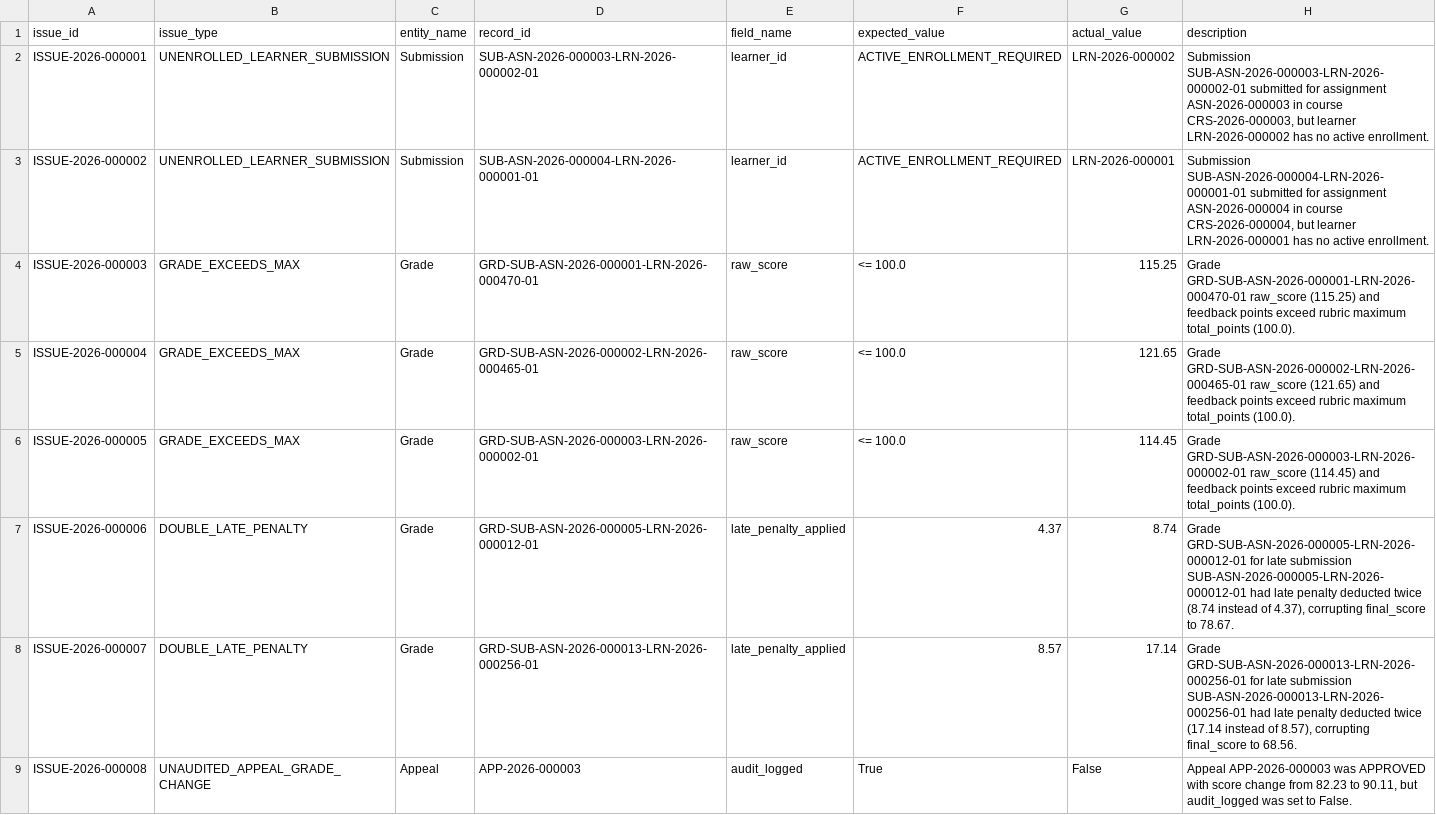
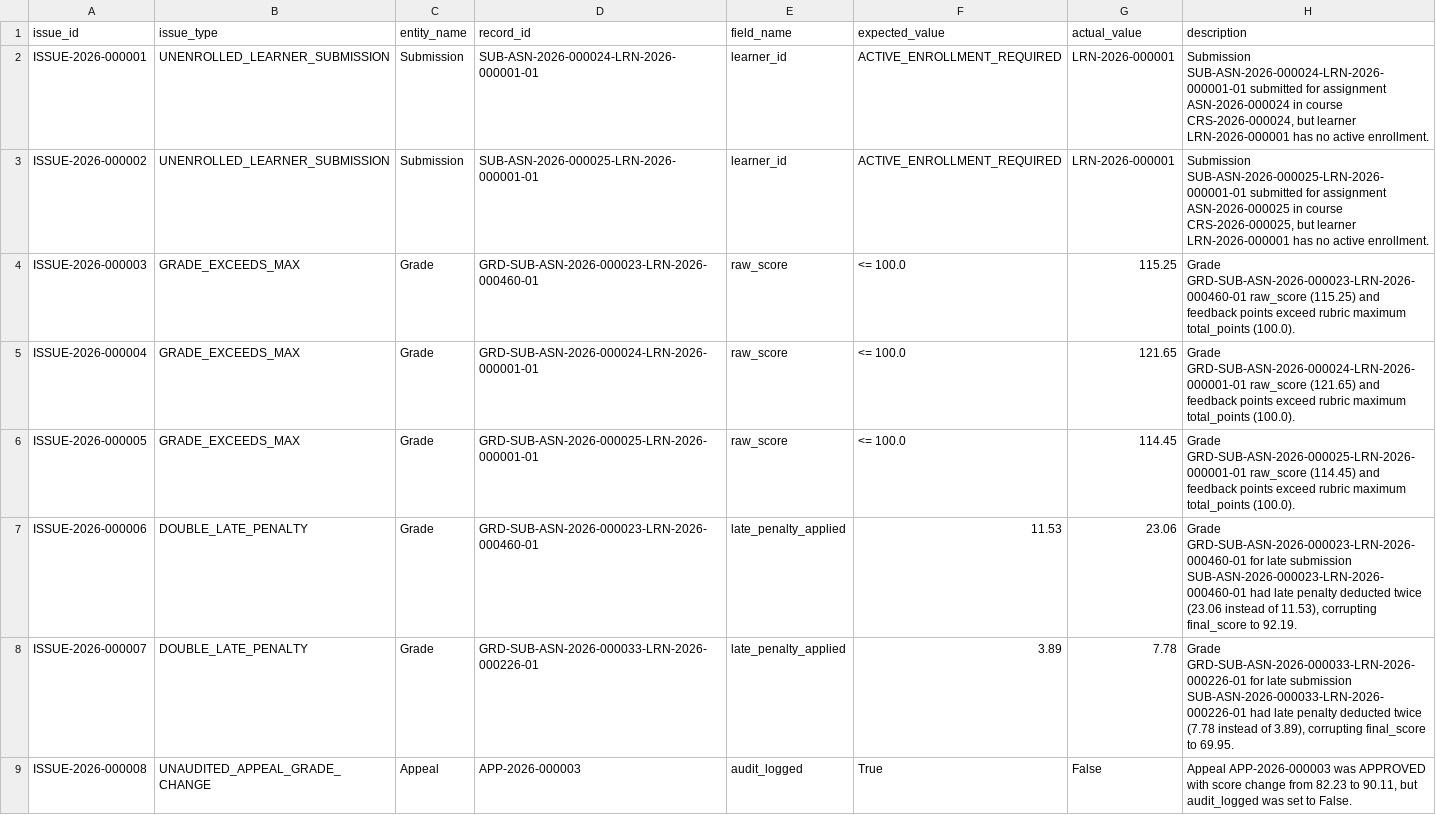
Before and after one commit to Balaswamyvasamsetti/assignment-lifecycle-engine, a CSV file: data/ground_truth.csv, drawn as a sheet.

Commit message:
refactor: eliminate anomaly collision edge cases and enforce strict appeal score reconciliation

```diff
--- a/data/ground_truth.csv
+++ b/data/ground_truth.csv
@@ -1,9 +1,9 @@
 issue_id,issue_type,entity_name,record_id,field_name,expected_value,actual_value,description
-ISSUE-2026-000001,UNENROLLED_LEARNER_SUBMISSION,Submission,SUB-ASN-2026-000003-LRN-2026-000002-01,learner_id,ACTIVE_ENROLLMENT_REQUIRED,LRN-2026-000002,"Submission SUB-ASN-2026-000003-LRN-2026-000002-01 submitted for assignment ASN-2026-000003 in course CRS-2026-000003, but learner LRN-2026-000002 has no active enrollment."
-ISSUE-2026-000002,UNENROLLED_LEARNER_SUBMISSION,Submission,SUB-ASN-2026-000004-LRN-2026-000001-01,learner_id,ACTIVE_ENROLLMENT_REQUIRED,LRN-2026-000001,"Submission SUB-ASN-2026-000004-LRN-2026-000001-01 submitted for assignment ASN-2026-000004 in course CRS-2026-000004, but learner LRN-2026-000001 has no active enrollment."
-ISSUE-2026-000003,GRADE_EXCEEDS_MAX,Grade,GRD-SUB-ASN-2026-000001-LRN-2026-000470-01,raw_score,<= 100.0,115.25,Grade GRD-SUB-ASN-2026-000001-LRN-2026-000470-01 raw_score (115.25) and feedback points exceed rubric maximum total_points (100.0).
-ISSUE-2026-000004,GRADE_EXCEEDS_MAX,Grade,GRD-SUB-ASN-2026-000002-LRN-2026-000465-01,raw_score,<= 100.0,121.65,Grade GRD-SUB-ASN-2026-000002-LRN-2026-000465-01 raw_score (121.65) and feedback points exceed rubric maximum total_points (100.0).
-ISSUE-2026-000005,GRADE_EXCEEDS_MAX,Grade,GRD-SUB-ASN-2026-000003-LRN-2026-000002-01,raw_score,<= 100.0,114.45,Grade GRD-SUB-ASN-2026-000003-LRN-2026-000002-01 raw_score (114.45) and feedback points exceed rubric maximum total_points (100.0).
-ISSUE-2026-000006,DOUBLE_LATE_PENALTY,Grade,GRD-SUB-ASN-2026-000005-LRN-2026-000012-01,late_penalty_applied,4.37,8.74,"Grade GRD-SUB-ASN-2026-000005-LRN-2026-000012-01 for late submission SUB-ASN-2026-000005-LRN-2026-000012-01 had late penalty deducted twice (8.74 instead of 4.37), corrupting final_score to 78.67."
-ISSUE-2026-000007,DOUBLE_LATE_PENALTY,Grade,GRD-SUB-ASN-2026-000013-LRN-2026-000256-01,late_penalty_applied,8.57,17.14,"Grade GRD-SUB-ASN-2026-000013-LRN-2026-000256-01 for late submission SUB-ASN-2026-000013-LRN-2026-000256-01 had late penalty deducted twice (17.14 instead of 8.57), corrupting final_score to 68.56."
+ISSUE-2026-000001,UNENROLLED_LEARNER_SUBMISSION,Submission,SUB-ASN-2026-000024-LRN-2026-000001-01,learner_id,ACTIVE_ENROLLMENT_REQUIRED,LRN-2026-000001,"Submission SUB-ASN-2026-000024-LRN-2026-000001-01 submitted for assignment ASN-2026-000024 in course CRS-2026-000024, but learner LRN-2026-000001 has no active enrollment."
+ISSUE-2026-000002,UNENROLLED_LEARNER_SUBMISSION,Submission,SUB-ASN-2026-000025-LRN-2026-000001-01,learner_id,ACTIVE_ENROLLMENT_REQUIRED,LRN-2026-000001,"Submission SUB-ASN-2026-000025-LRN-2026-000001-01 submitted for assignment ASN-2026-000025 in course CRS-2026-000025, but learner LRN-2026-000001 has no active enrollment."
+ISSUE-2026-000003,GRADE_EXCEEDS_MAX,Grade,GRD-SUB-ASN-2026-000023-LRN-2026-000460-01,raw_score,<= 100.0,115.25,Grade GRD-SUB-ASN-2026-000023-LRN-2026-000460-01 raw_score (115.25) and feedback points exceed rubric maximum total_points (100.0).
+ISSUE-2026-000004,GRADE_EXCEEDS_MAX,Grade,GRD-SUB-ASN-2026-000024-LRN-2026-000001-01,raw_score,<= 100.0,121.65,Grade GRD-SUB-ASN-2026-000024-LRN-2026-000001-01 raw_score (121.65) and feedback points exceed rubric maximum total_points (100.0).
+ISSUE-2026-000005,GRADE_EXCEEDS_MAX,Grade,GRD-SUB-ASN-2026-000025-LRN-2026-000001-01,raw_score,<= 100.0,114.45,Grade GRD-SUB-ASN-2026-000025-LRN-2026-000001-01 raw_score (114.45) and feedback points exceed rubric maximum total_points (100.0).
+ISSUE-2026-000006,DOUBLE_LATE_PENALTY,Grade,GRD-SUB-ASN-2026-000023-LRN-2026-000460-01,late_penalty_applied,11.53,23.06,"Grade GRD-SUB-ASN-2026-000023-LRN-2026-000460-01 for late submission SUB-ASN-2026-000023-LRN-2026-000460-01 had late penalty deducted twice (23.06 instead of 11.53), corrupting final_score to 92.19."
+ISSUE-2026-000007,DOUBLE_LATE_PENALTY,Grade,GRD-SUB-ASN-2026-000033-LRN-2026-000226-01,late_penalty_applied,3.89,7.78,"Grade GRD-SUB-ASN-2026-000033-LRN-2026-000226-01 for late submission SUB-ASN-2026-000033-LRN-2026-000226-01 had late penalty deducted twice (7.78 instead of 3.89), corrupting final_score to 69.95."
 ISSUE-2026-000008,UNAUDITED_APPEAL_GRADE_CHANGE,Appeal,APP-2026-000003,audit_logged,True,False,"Appeal APP-2026-000003 was APPROVED with score change from 82.23 to 90.11, but audit_logged was set to False."
```
Also changed, not shown: data/raw/appeals.csv, data/raw/feedback.csv, 19 other files.
